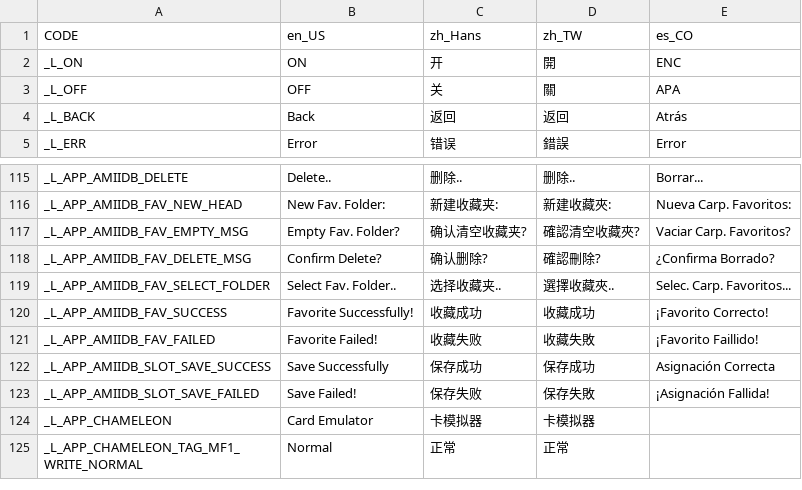
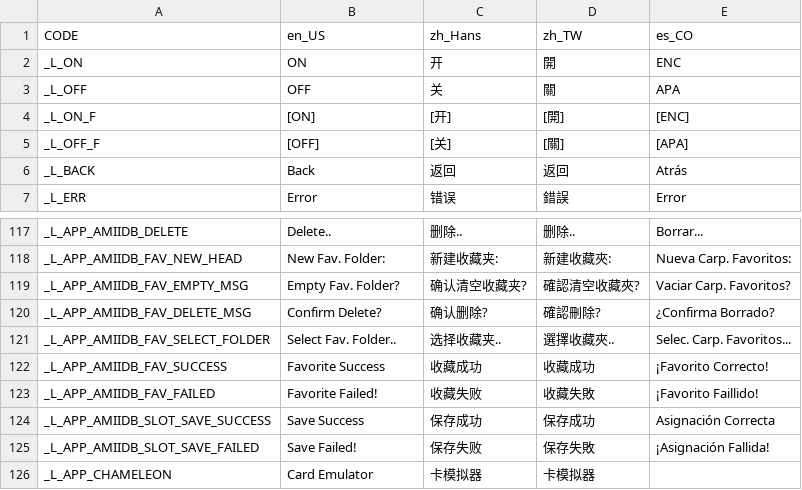
Before and after one commit to solosky/pixl.js, a CSV file: fw/data/i18n.csv, drawn as a sheet; only a part is shown, gaps mark what is left out; the shorter side is filled out with more unchanged rows; the diff covers the shown part only.

```diff
--- a/fw/data/i18n.csv
+++ b/fw/data/i18n.csv
@@ -3,2 +3,4 @@ _L_ON,ON,开,開,ENC
 _L_OFF,OFF,关,關,APA
+_L_ON_F,[ON],[开],[開],[ENC]
+_L_OFF_F,[OFF],[关],[關],[APA]
 _L_BACK,Back,返回,返回,Atrás
@@ -119,5 +121,5 @@ _L_APP_AMIIDB_FAV_DELETE_MSG,Confirm Delete?,确认删除?,確認刪除?,¿Confi
 _L_APP_AMIIDB_FAV_SELECT_FOLDER,Select Fav. Folder..,选择收藏夹..,選擇收藏夾..,Selec. Carp. Favoritos...
-_L_APP_AMIIDB_FAV_SUCCESS,Favorite Successfully!,收藏成功,收藏成功,¡Favorito Correcto!
+_L_APP_AMIIDB_FAV_SUCCESS,Favorite Success,收藏成功,收藏成功,¡Favorito Correcto!
 _L_APP_AMIIDB_FAV_FAILED,Favorite Failed!,收藏失败,收藏失敗,¡Favorito Faillido!
-_L_APP_AMIIDB_SLOT_SAVE_SUCCESS,Save Successfully,保存成功,保存成功,Asignación Correcta
+_L_APP_AMIIDB_SLOT_SAVE_SUCCESS,Save Success,保存成功,保存成功,Asignación Correcta
 _L_APP_AMIIDB_SLOT_SAVE_FAILED,Save Failed!,保存失败,保存失敗,¡Asignación Fallida!
```
Also changed, not shown: 26 added rows elsewhere in this file, 24 other files.
